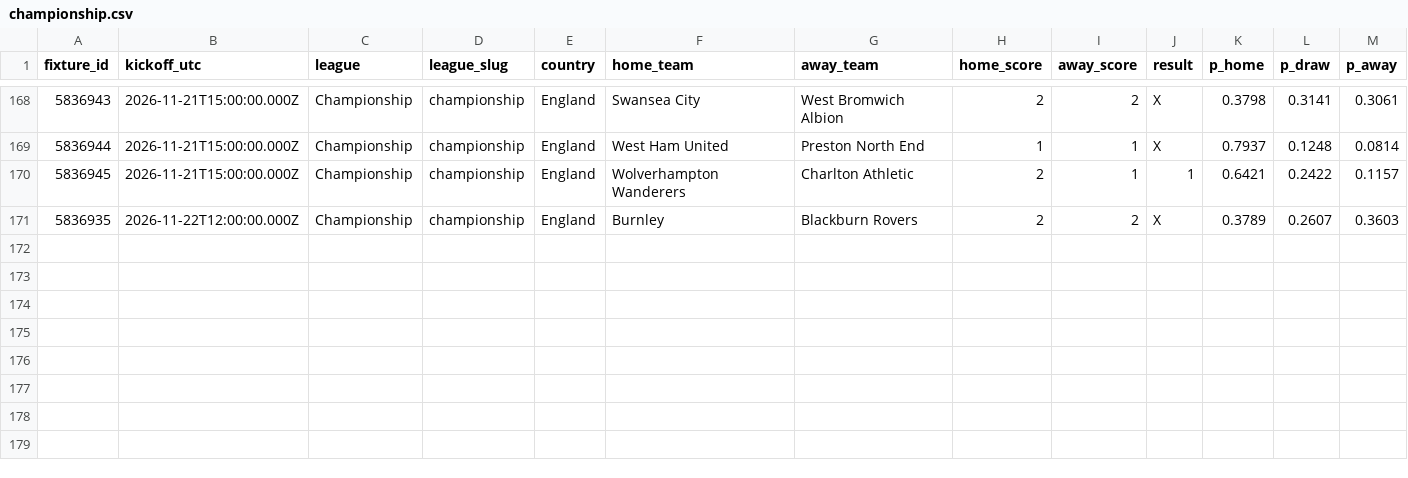
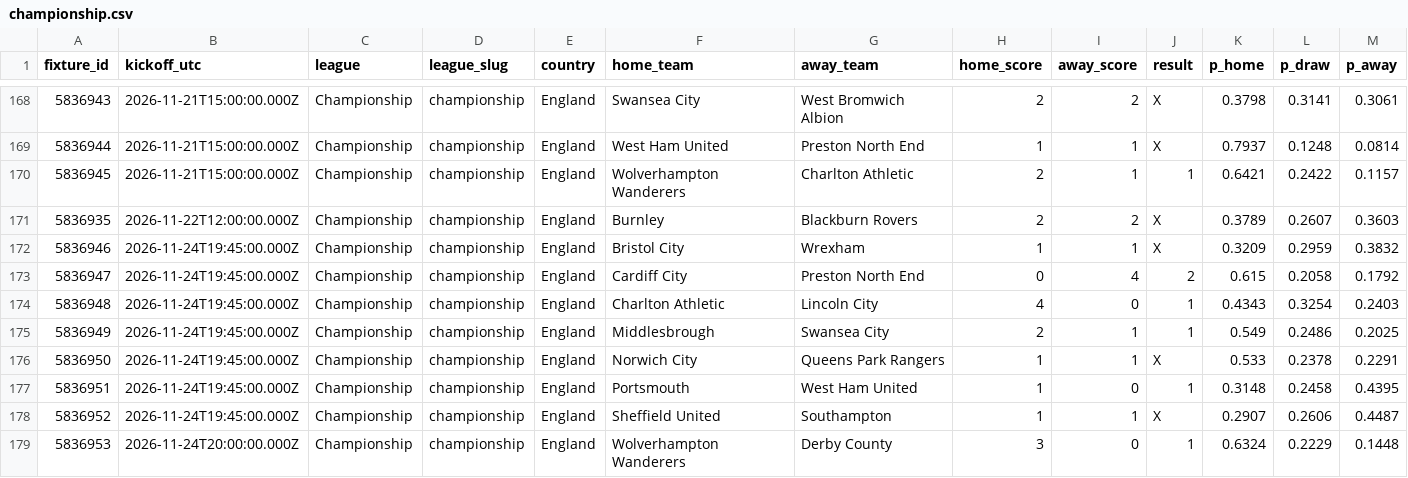
Before and after one commit to serayd61/football-predictions-open-data, a CSV file: data/leagues/championship.csv, drawn as a sheet; only a part is shown, gaps mark what is left out; rows hold the shown columns only; the diff names each change by its address in the sheet, - before the commit and + after, or states it on an @@ line.

```diff
--- a/data/leagues/championship.csv
+++ b/data/leagues/championship.csv
+row 172: 5836946 | 2026-11-24T19:45:00.000Z | Championship | championship | England | Bristol City | Wrexham | 1 | 1 | X | 0.3209 | 0.2959 | 0.3832
+row 173: 5836947 | 2026-11-24T19:45:00.000Z | Championship | championship | England | Cardiff City | Preston North End | 0 | 4 | 2 | 0.615 | 0.2058 | 0.1792
+row 174: 5836948 | 2026-11-24T19:45:00.000Z | Championship | championship | England | Charlton Athletic | Lincoln City | 4 | 0 | 1 | 0.4343 | 0.3254 | 0.2403
+row 175: 5836949 | 2026-11-24T19:45:00.000Z | Championship | championship | England | Middlesbrough | Swansea City | 2 | 1 | 1 | 0.549 | 0.2486 | 0.2025
+row 176: 5836950 | 2026-11-24T19:45:00.000Z | Championship | championship | England | Norwich City | Queens Park Rangers | 1 | 1 | X | 0.533 | 0.2378 | 0.2291
+row 177: 5836951 | 2026-11-24T19:45:00.000Z | Championship | championship | England | Portsmouth | West Ham United | 1 | 0 | 1 | 0.3148 | 0.2458 | 0.4395
+row 178: 5836952 | 2026-11-24T19:45:00.000Z | Championship | championship | England | Sheffield United | Southampton | 1 | 1 | X | 0.2907 | 0.2606 | 0.4487
+row 179: 5836953 | 2026-11-24T20:00:00.000Z | Championship | championship | England | Wolverhampton Wanderers | Derby County | 3 | 0 | 1 | 0.6324 | 0.2229 | 0.1448
```
Also changed, not shown: data/all.csv, data/leagues/brasileirao.csv, 3 other files.
